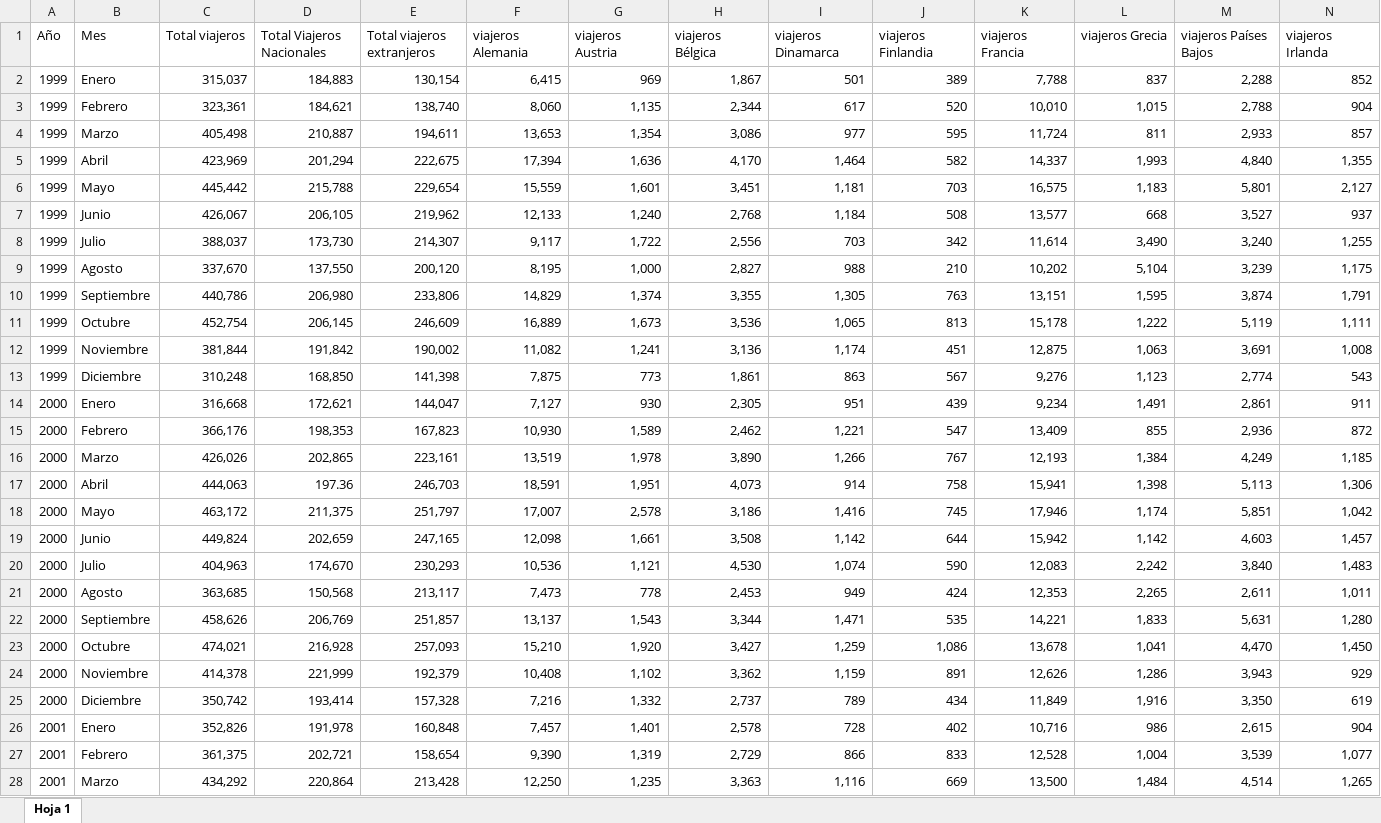
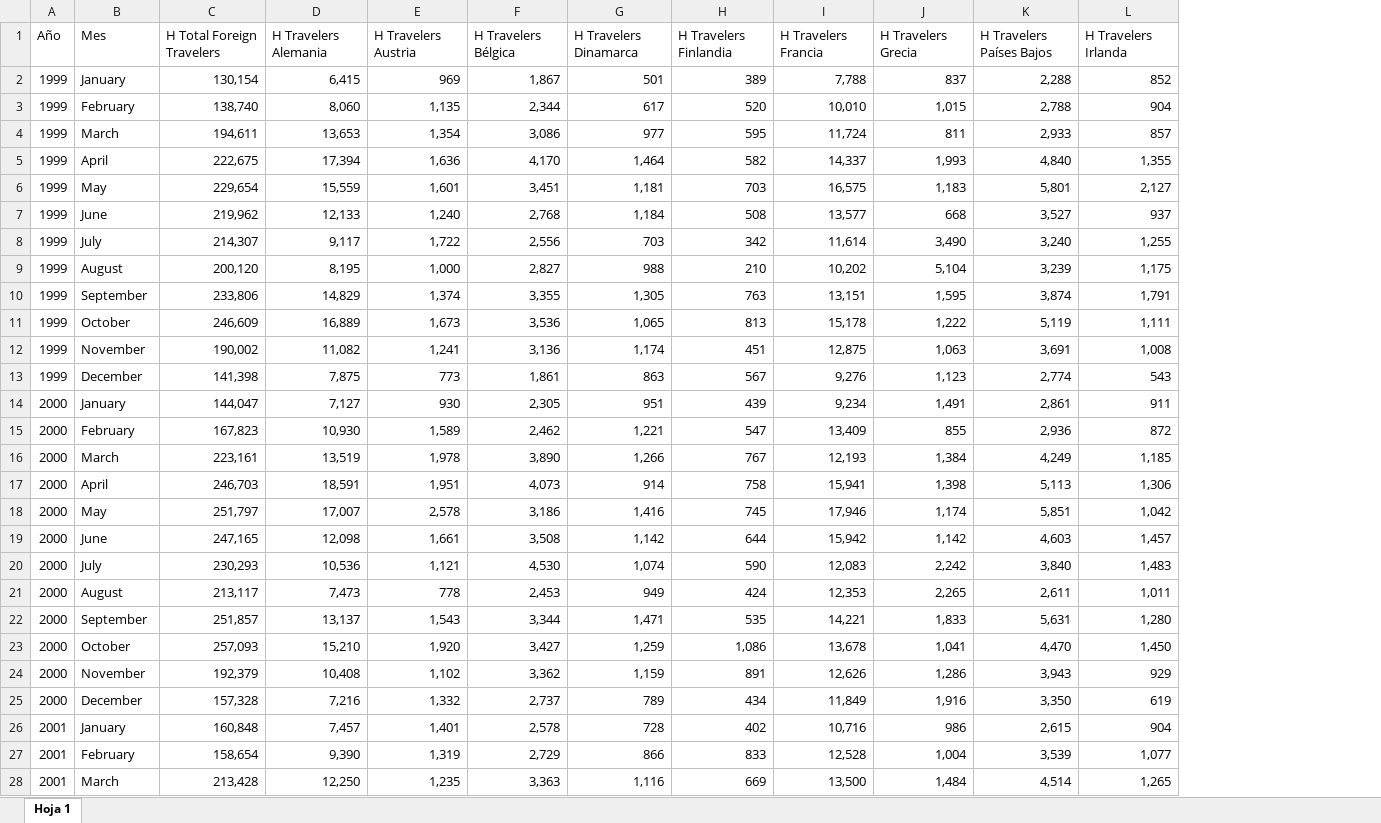
Before and after one commit to Juan-landroguez/Juan-Midbootcamp-project, an Excel workbook: H.Viajeros en la ciudad de Madrid por País de residencia.xlsx, sheet Hoja 1, drawn as a sheet; only a part is shown; values as stored, in another font and other column widths than the file's, no cell formats; charts and pictures not drawn; removed rows and columns are numbered as before the commit, all else as after; rows hold the shown columns only; the diff covers the shown part only; the diff names each change by its address in the sheet, - before the commit and + after, or states it on an @@ line.

```diff
--- a/H.Viajeros en la ciudad de Madrid por País de residencia.xlsx (sheet Hoja 1)
+++ b/H.Viajeros en la ciudad de Madrid por País de residencia.xlsx (sheet Hoja 1)
-column C, rows 2-28: 315,037 | 323,361 | 405,498 | 423,969 | 445,442 | 426,067 | 388,037 | 337,670 | 440,786 | 452,754 | 381,844 | 310,248 | 316,668 | 366,176 | 426,026 | 444,063 | 463,172 | 449,824 | 404,963 | 363,685 | 458,626 | 474,021 | 414,378 | 350,742 | 352,826 | 361,375 | 434,292
-column D, rows 2-28: 184,883 | 184,621 | 210,887 | 201,294 | 215,788 | 206,105 | 173,730 | 137,550 | 206,980 | 206,145 | 191,842 | 168,850 | 172,621 | 198,353 | 202,865 | 197.36 | 211,375 | 202,659 | 174,670 | 150,568 | 206,769 | 216,928 | 221,999 | 193,414 | 191,978 | 202,721 | 220,864
-row 1: Año | Mes | Total viajeros | Total Viajeros Nacionales | Total viajeros extranjeros | viajeros Alemania | viajeros Austria | viajeros Bélgica | viajeros Dinamarca | viajeros Finlandia | viajeros Francia | viajeros Grecia | viajeros Países Bajos | viajeros Irlanda
+row 1: Año | Mes | H Total Foreign Travelers | H Travelers Alemania | H Travelers Austria | H Travelers Bélgica | H Travelers Dinamarca | H Travelers Finlandia | H Travelers Francia | H Travelers Grecia | H Travelers Países Bajos | H Travelers Irlanda
-B2: Enero
+B2: January
-B3: Febrero
+B3: February
-B4: Marzo
+B4: March
-B5: Abril
+B5: April
-B6: Mayo
+B6: May
-B7: Junio
+B7: June
-B8: Julio
+B8: July
-B9: Agosto
+B9: August
-B10: Septiembre
+B10: September
-B11: Octubre
+B11: October
-B12: Noviembre
+B12: November
-B13: Diciembre
+B13: December
-B14: Enero
+B14: January
-B15: Febrero
+B15: February
-B16: Marzo
+B16: March
-B17: Abril
+B17: April
-B18: Mayo
+B18: May
-B19: Junio
+B19: June
-B20: Julio
+B20: July
-B21: Agosto
+B21: August
-B22: Septiembre
+B22: September
-B23: Octubre
+B23: October
-B24: Noviembre
+B24: November
-B25: Diciembre
+B25: December
-B26: Enero
+B26: January
-B27: Febrero
+B27: February
-B28: Marzo
+B28: March
```
Also changed, not shown: 274 edited cells elsewhere in this sheet, cell formats, AT.Pernoctaciones en la ciudad de Madrid por País de Residencia y Mes.xlsx, AT.Viajeros en la ciudad de Madrid por País de Residencia y Mes.xlsx, 16 other files.
